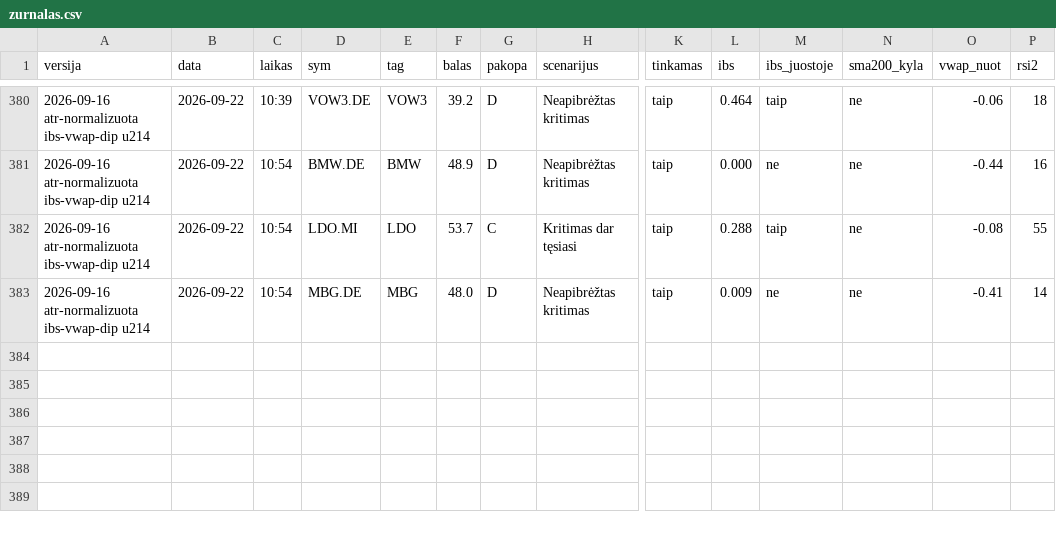
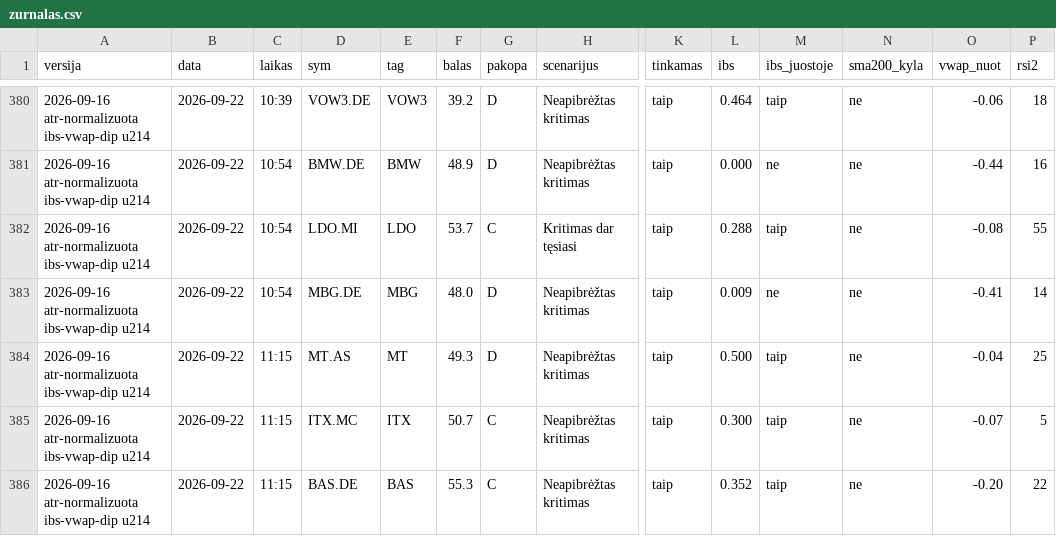
Before and after one commit to MantasBud/Dip-raiting, a CSV file: docs/zurnalas.csv, drawn as a sheet; only a part is shown, gaps mark what is left out; rows hold the shown columns only; the diff names each change by its address in the sheet, - before the commit and + after, or states it on an @@ line.

```diff
--- a/docs/zurnalas.csv
+++ b/docs/zurnalas.csv
+row 384: 2026-09-16 atr-normalizuota ibs-vwap-dip u214 | 2026-09-22 | 11:15 | MT.AS | MT | 49.3 | D | Neapibrėžtas kritimas | taip | 0.500 | taip | ne | -0.04 | 25
+row 385: 2026-09-16 atr-normalizuota ibs-vwap-dip u214 | 2026-09-22 | 11:15 | ITX.MC | ITX | 50.7 | C | Neapibrėžtas kritimas | taip | 0.300 | taip | ne | -0.07 | 5
+row 386: 2026-09-16 atr-normalizuota ibs-vwap-dip u214 | 2026-09-22 | 11:15 | BAS.DE | BAS | 55.3 | C | Neapibrėžtas kritimas | taip | 0.352 | taip | ne | -0.20 | 22
```
Also changed, not shown: 2 other files.
